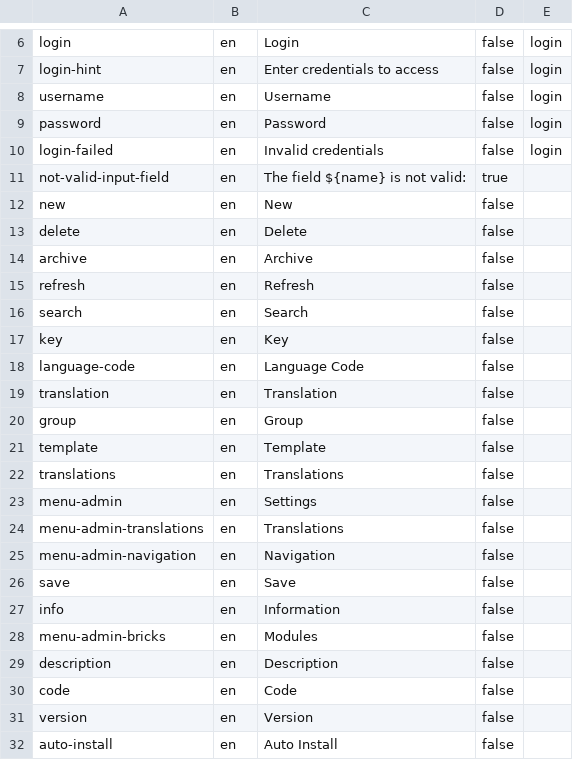
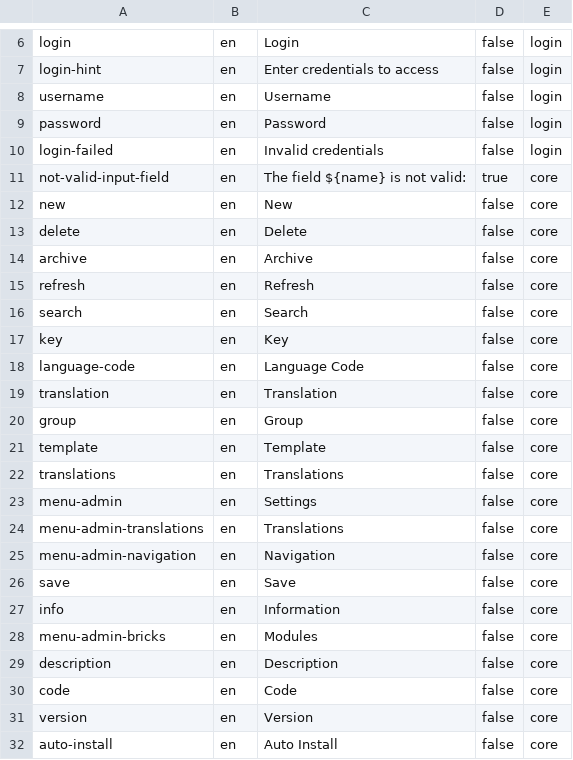
Before and after one commit to michaelsogos/primebrick-microservices, a CSV file: microservices/core-brick/src/modules/BrickManager/resources/imports/translations-en.csv, drawn as a sheet; only a part is shown, gaps mark what is left out; the diff covers the shown part only.

Commit message:
* Refactored service endpoints using GlobalRpcAction enum for well-known actions * Added a service method to retrieve installed bricks * Fixed translations with a specific group 'core' (every translation should contains its own group) * Added logic to handle AppManifest

```diff
--- a/microservices/core-brick/src/modules/BrickManager/resources/imports/translations-en.csv
+++ b/microservices/core-brick/src/modules/BrickManager/resources/imports/translations-en.csv
@@ -10,23 +10,23 @@ password;en;Password;false;login
 login-failed;en;Invalid credentials;false;login
-not-valid-input-field;en;The field ${name} is not valid:;true;
-new;en;New;false;
-delete;en;Delete;false;
-archive;en;Archive;false;
-refresh;en;Refresh;false;
-search;en;Search;false;
-key;en;Key;false;
-language-code;en;Language Code;false;
-translation;en;Translation;false;
-group;en;Group;false;
-template;en;Template;false;
-translations;en;Translations;false;
-menu-admin;en;Settings;false;
-menu-admin-translations;en;Translations;false;
-menu-admin-navigation;en;Navigation;false;
-save;en;Save;false;
-info;en;Information;false;
-menu-admin-bricks;en;Modules;false;
-description;en;Description;false;
-code;en;Code;false;
-version;en;Version;false;
-auto-install;en;Auto Install;false;
+not-valid-input-field;en;The field ${name} is not valid:;true;core
+new;en;New;false;core
+delete;en;Delete;false;core
+archive;en;Archive;false;core
+refresh;en;Refresh;false;core
+search;en;Search;false;core
+key;en;Key;false;core
+language-code;en;Language Code;false;core
+translation;en;Translation;false;core
+group;en;Group;false;core
+template;en;Template;false;core
+translations;en;Translations;false;core
+menu-admin;en;Settings;false;core
+menu-admin-translations;en;Translations;false;core
+menu-admin-navigation;en;Navigation;false;core
+save;en;Save;false;core
+info;en;Information;false;core
+menu-admin-bricks;en;Modules;false;core
+description;en;Description;false;core
+code;en;Code;false;core
+version;en;Version;false;core
+auto-install;en;Auto Install;false;core
```
Also changed, not shown: 4 edited cells elsewhere in this file, microservices/core-brick/src/modules/BrickManager/resources/imports/translations-it.csv, 7 other files.
